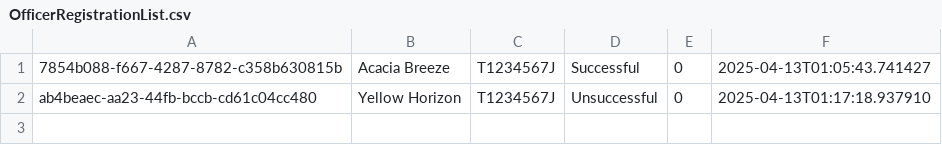
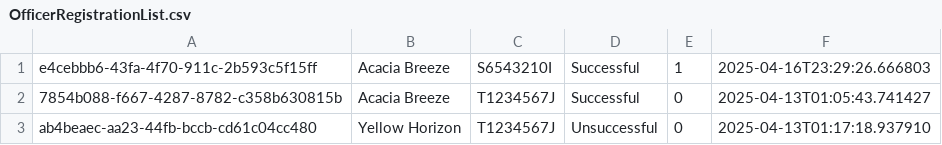
Before and after one commit to julia237500/SC2002-Group-Project, a CSV file: data/OfficerRegistrationList.csv, drawn as a sheet; the diff names each change by its address in the sheet, - before the commit and + after, or states it on an @@ line.

```diff
--- a/data/OfficerRegistrationList.csv
+++ b/data/OfficerRegistrationList.csv
+row 1: e4cebbb6-43fa-4f70-911c-2b593c5f15ff | Acacia Breeze | S6543210I | Successful | 1 | 2025-04-16T23:29:26.666803
```
Also changed, not shown: data/ApplicationList.csv, data/EnquiryList.csv, 51 other files.
